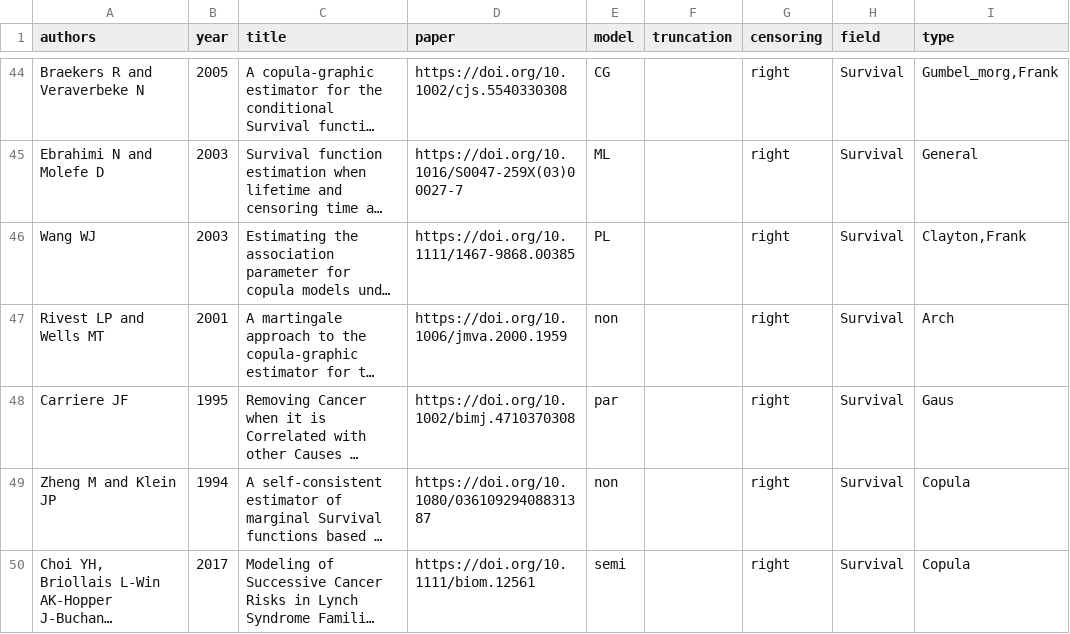
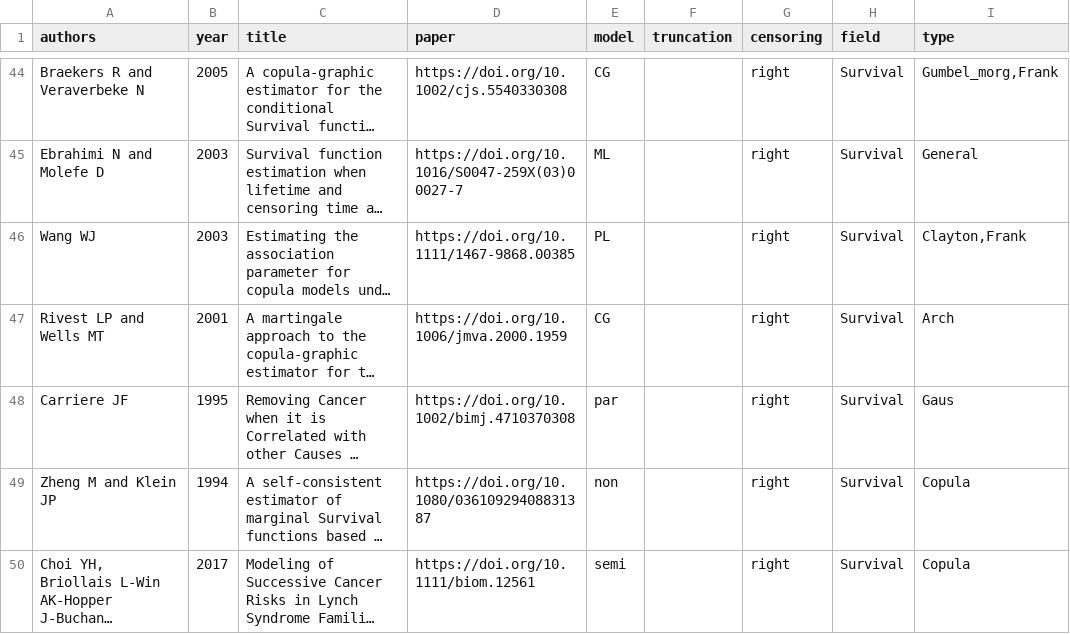
Before and after one commit to jmajakwara/Copula-CR, a CSV file: table.csv, drawn as a sheet; only a part is shown, gaps mark what is left out; long unchanged cells end in …; the diff names each change by its address in the sheet, - before the commit and + after, or states it on an @@ line.

Commit message:
Update table_L47.csv

```diff
--- a/table.csv
+++ b/table.csv
-E47 (model): non
+E47 (model): CG
```
